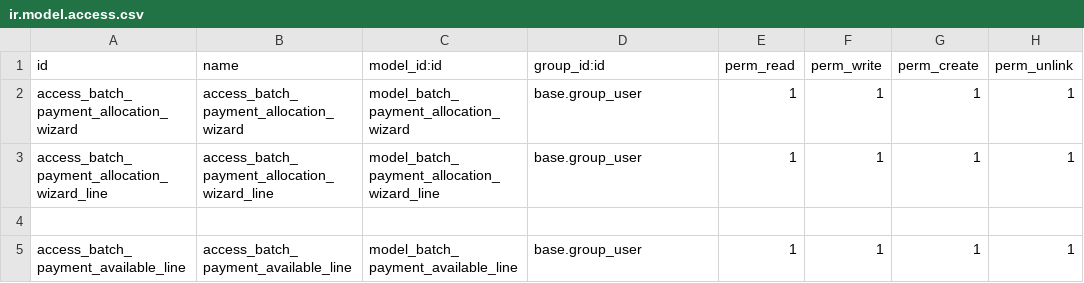
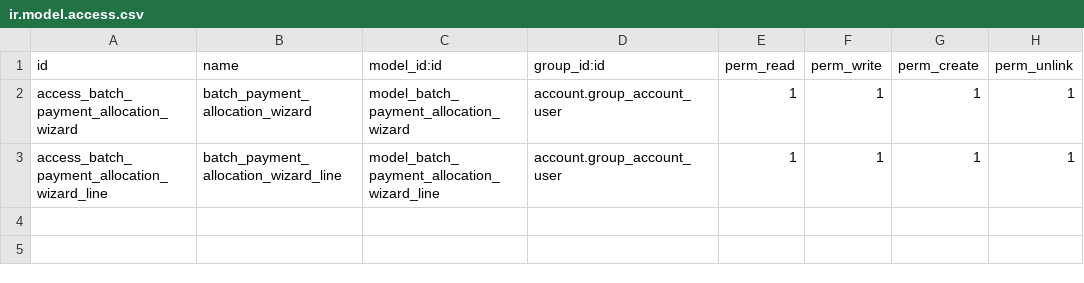
Before and after one commit to rovinlr/batch_payment, a CSV file: ld_batch_payment_allocation/security/ir.model.access.csv, drawn as a sheet.

```diff
--- a/ld_batch_payment_allocation/security/ir.model.access.csv
+++ b/ld_batch_payment_allocation/security/ir.model.access.csv
@@ -1,5 +1,3 @@
 id,name,model_id:id,group_id:id,perm_read,perm_write,perm_create,perm_unlink
-access_batch_payment_allocation_wizard,access_batch_payment_allocation_wizard,model_batch_payment_allocation_wizard,base.group_user,1,1,1,1
-access_batch_payment_allocation_wizard_line,access_batch_payment_allocation_wizard_line,model_batch_payment_allocation_wizard_line,base.group_user,1,1,1,1
-
-access_batch_payment_available_line,access_batch_payment_available_line,model_batch_payment_available_line,base.group_user,1,1,1,1
+access_batch_payment_allocation_wizard,batch_payment_allocation_wizard,model_batch_payment_allocation_wizard,account.group_account_user,1,1,1,1
+access_batch_payment_allocation_wizard_line,batch_payment_allocation_wizard_line,model_batch_payment_allocation_wizard_line,account.group_account_user,1,1,1,1
```
Also changed, not shown: 9 other files.
